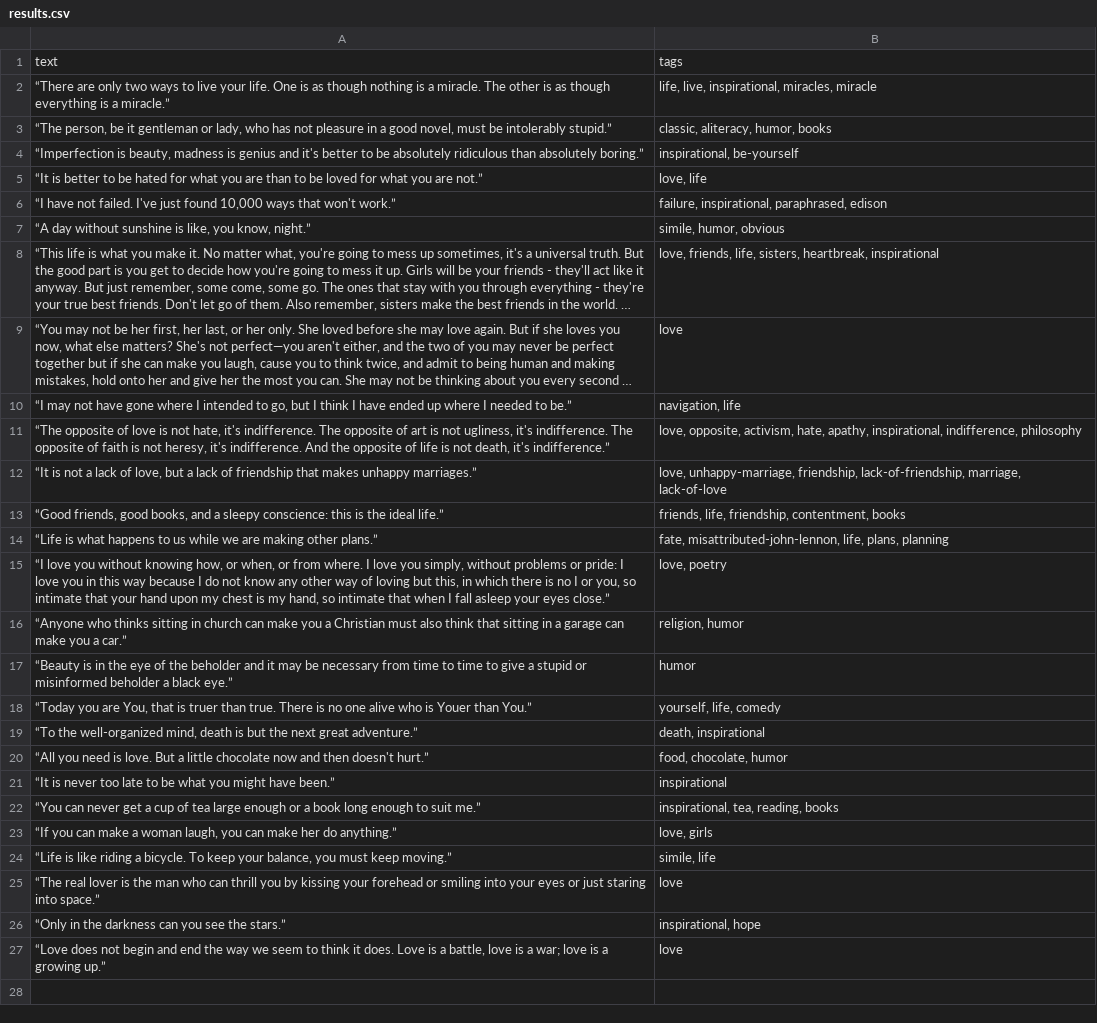
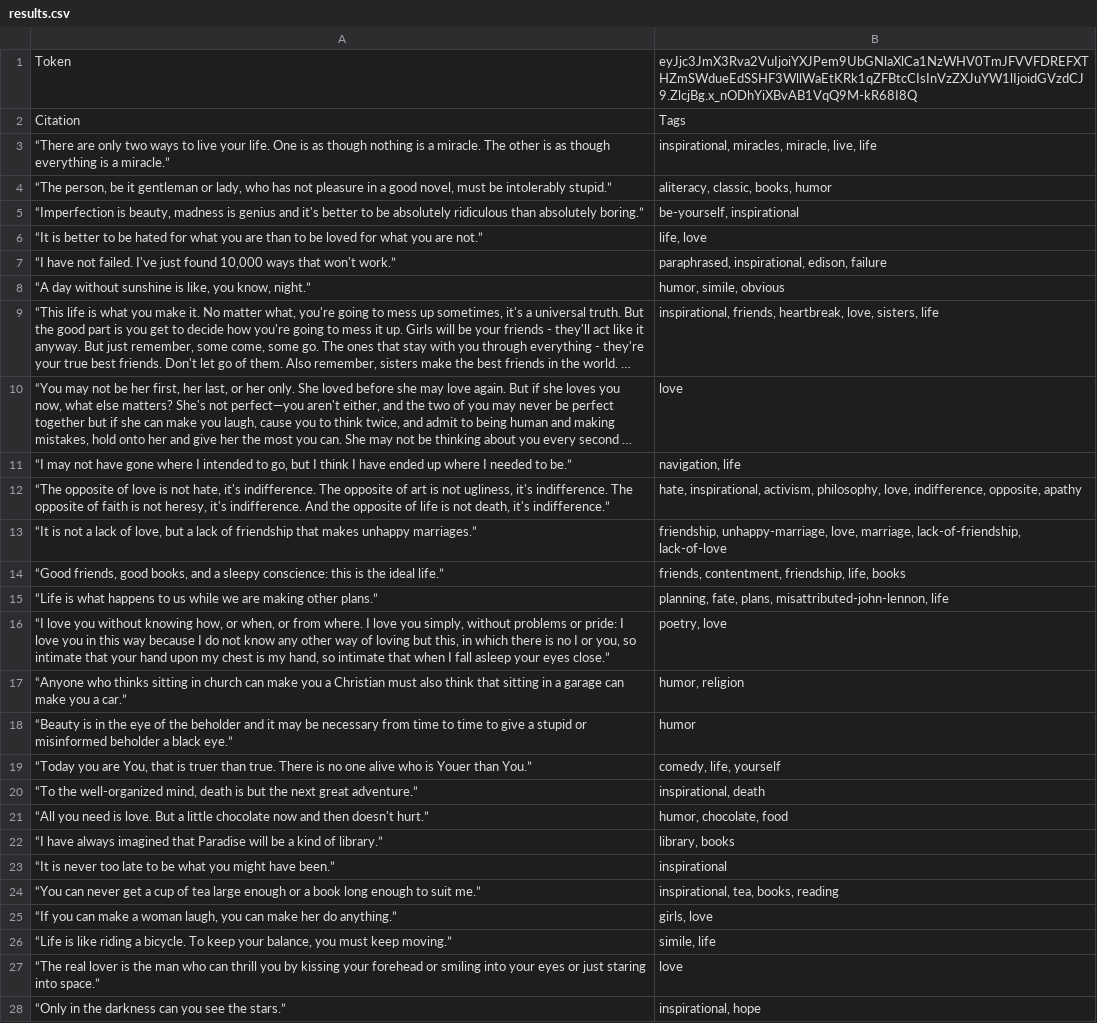
Before and after one commit to louellrmnn/louellrmnn-web-scrapping-test-ellermann, a CSV file: results.csv, drawn as a sheet; only a part is shown; the shorter side is filled out with more unchanged rows; long unchanged cells end in …; removed rows and columns are numbered as before the commit, all else as after; the diff names each change by its address in the sheet, - before the commit and + after, or states it on an @@ line.

```diff
--- a/results.csv
+++ b/results.csv
-row 1: text | tags
+row 1: Token | eyJjc3JmX3Rva2VuIjoiYXJPem9UbGNlaXlCa1NzWHV0TmJFVVFDREFXTHZmSWdueEdSSHF3WllWaEtKRk1qZFBtcCIsInVzZXJuYW1lIjoidGVzdCJ9.ZlcjBg.x_nODhYiXBvAB1VqQ9M-kR68I8Q
+row 2: Citation | Tags
-B3: life, live, inspirational, miracles, miracle
+B3: inspirational, miracles, miracle, live, life
-B4: classic, aliteracy, humor, books
+B4: aliteracy, classic, books, humor
-B5: inspirational, be-yourself
+B5: be-yourself, inspirational
-B6: love, life
+B6: life, love
-B7: failure, inspirational, paraphrased, edison
+B7: paraphrased, inspirational, edison, failure
-B8: simile, humor, obvious
+B8: humor, simile, obvious
-B9: love, friends, life, sisters, heartbreak, inspirational
+B9: inspirational, friends, heartbreak, love, sisters, life
-B12: love, opposite, activism, hate, apathy, inspirational, indifference, philosophy
+B12: hate, inspirational, activism, philosophy, love, indifference, opposite, apathy
-B13: love, unhappy-marriage, friendship, lack-of-friendship, marriage, lack-of-love
+B13: friendship, unhappy-marriage, love, marriage, lack-of-friendship, lack-of-love
-B14: friends, life, friendship, contentment, books
+B14: friends, contentment, friendship, life, books
-B15: fate, misattributed-john-lennon, life, plans, planning
+B15: planning, fate, plans, misattributed-john-lennon, life
-B16: love, poetry
+B16: poetry, love
-B17: religion, humor
+B17: humor, religion
-B19: yourself, life, comedy
+B19: comedy, life, yourself
-B20: death, inspirational
+B20: inspirational, death
-B21: food, chocolate, humor
+B21: humor, chocolate, food
+row 22: “I have always imagined that Paradise will be a kind of library.” | library, books
-B24: inspirational, tea, reading, books
+B24: inspirational, tea, books, reading
-B25: love, girls
+B25: girls, love
```
Also changed, not shown: 1 other file.
